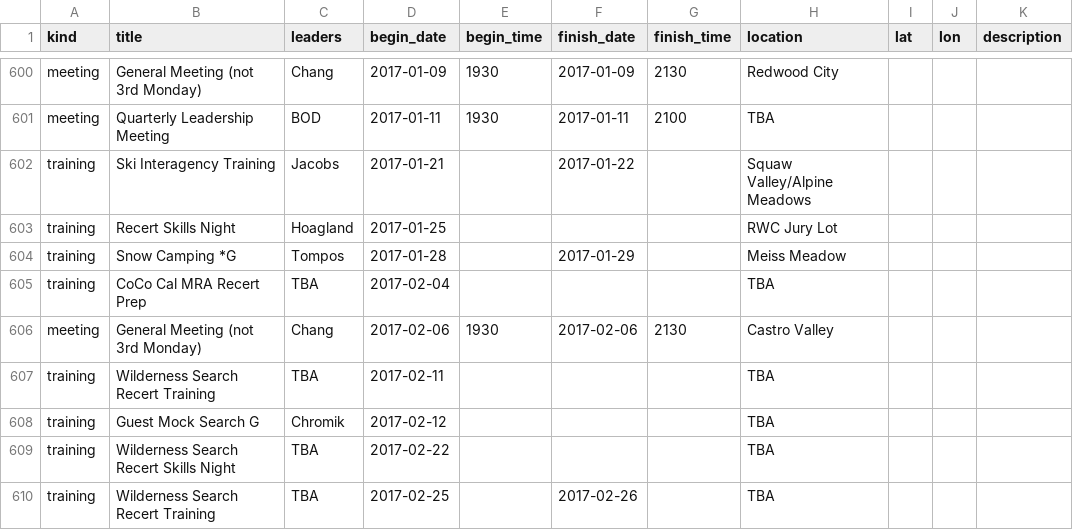
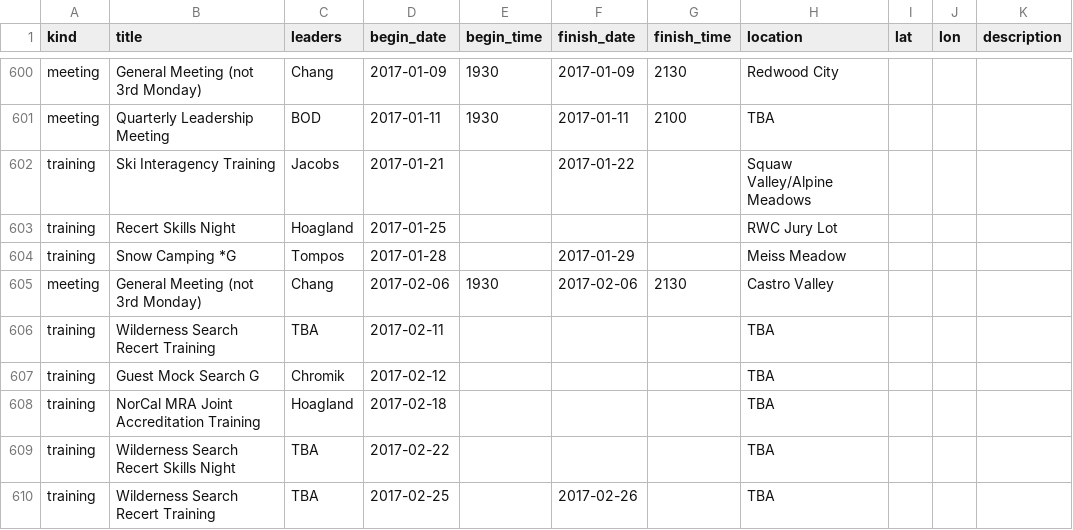
Before and after one commit to kantarjiev/BAMRU-Org, a CSV file: cal_data/bnet.csv, drawn as a sheet; only a part is shown, gaps mark what is left out; removed rows and columns are numbered as before the commit, all else as after; the diff names each change by its address in the sheet, - before the commit and + after, or states it on an @@ line.

Commit message:
Update calendar data @ 17-01-09 09:10

```diff
--- a/cal_data/bnet.csv
+++ b/cal_data/bnet.csv
-row 605: training | CoCo Cal MRA Recert Prep | TBA | 2017-02-04 |  |  |  | TBA
+row 608: training | NorCal MRA Joint Accreditation Training | Hoagland | 2017-02-18 |  |  |  | TBA
```
Also changed, not shown: 1 other file.
